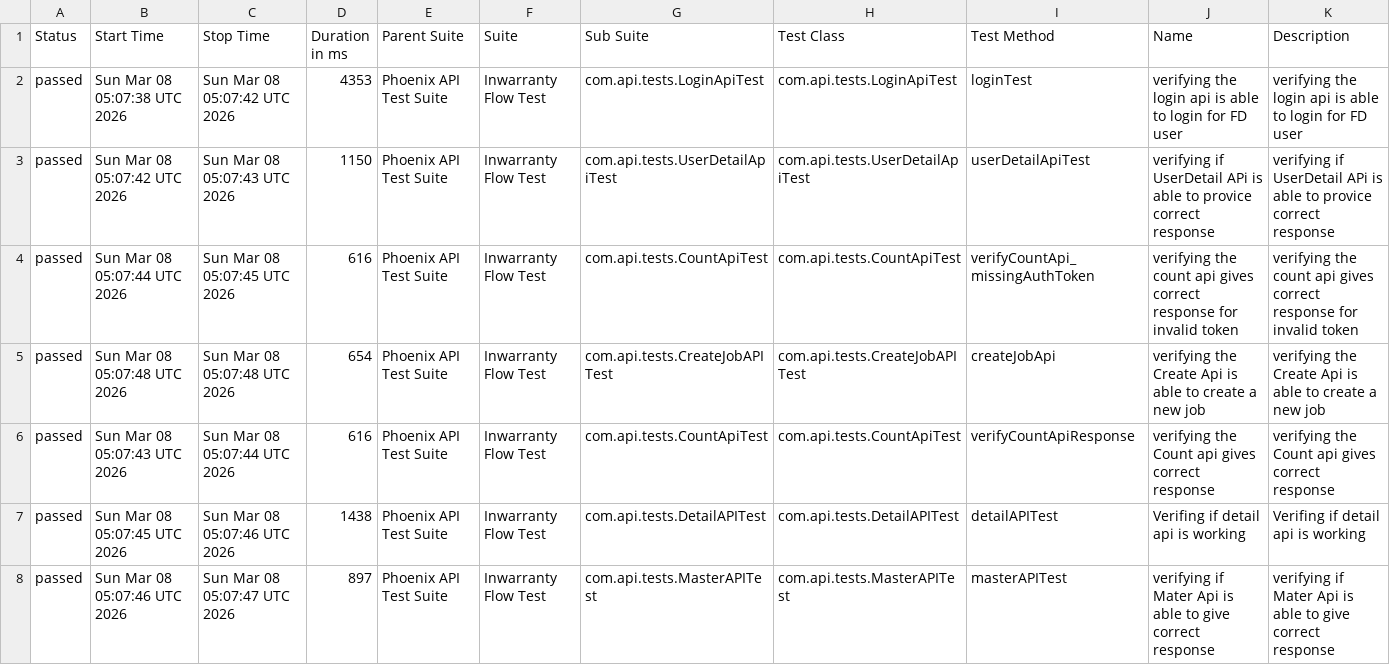
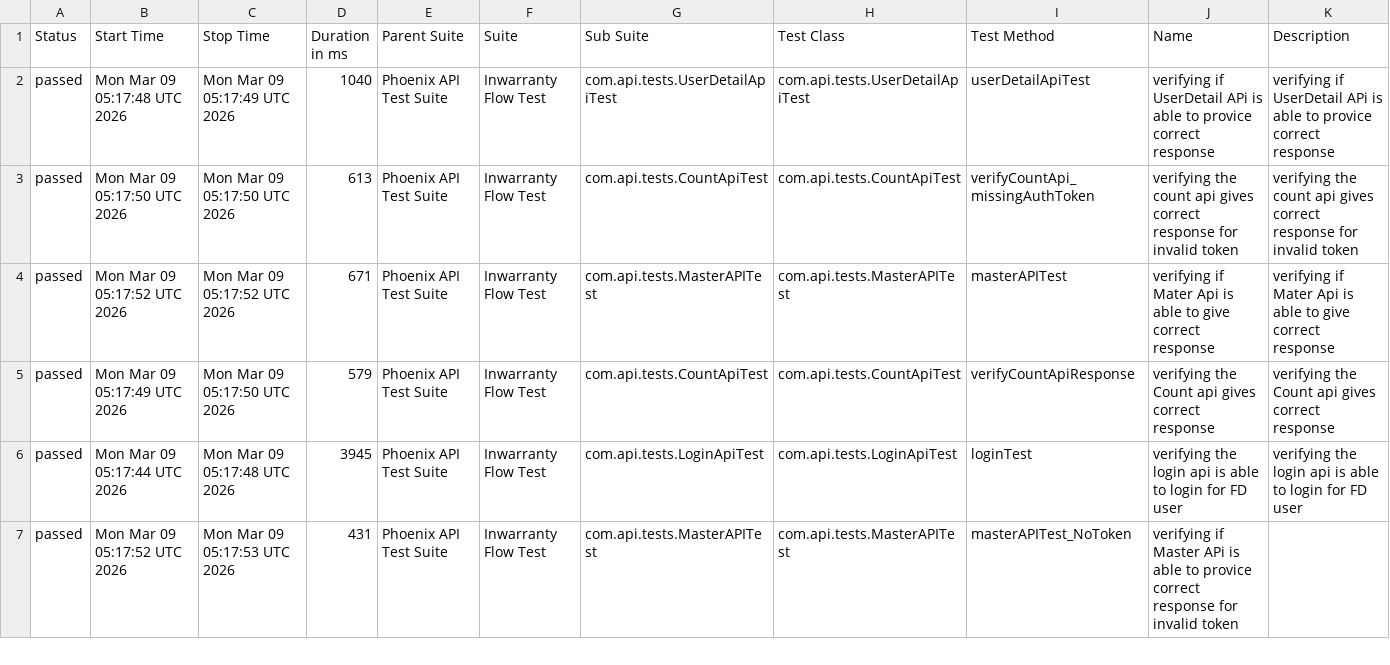
Before and after one commit to RanjaniManuel/PhoenixTestAutomationFramework, a CSV file: data/suites.csv, drawn as a sheet; only a part is shown; the diff covers the shown part only.

```diff
--- a/data/suites.csv
+++ b/data/suites.csv
@@ -1,8 +1,7 @@
 "Status","Start Time","Stop Time","Duration in ms","Parent Suite","Suite","Sub Suite","Test Class","Test Method","Name","Description"
-"passed","Sun Mar 08 05:07:38 UTC 2026","Sun Mar 08 05:07:42 UTC 2026","4353","Phoenix API Test Suite","Inwarranty Flow Test","com.api.tests.LoginApiTest","com.api.tests.LoginApiTest","loginTest","verifying the login api is able to login for FD user","verifying the login api is able to login for FD user"
-"passed","Sun Mar 08 05:07:42 UTC 2026","Sun Mar 08 05:07:43 UTC 2026","1150","Phoenix API Test Suite","Inwarranty Flow Test","com.api.tests.UserDetailApiTest","com.api.tests.UserDetailApiTest","userDetailApiTest","verifying if UserDetail APi is able to provice correct response","verifying if UserDetail APi is able to provice correct response"
-"passed","Sun Mar 08 05:07:44 UTC 2026","Sun Mar 08 05:07:45 UTC 2026","616","Phoenix API Test Suite","Inwarranty Flow Test","com.api.tests.CountApiTest","com.api.tests.CountApiTest","verifyCountApi_missingAuthToken","verifying the count api gives correct response for invalid token","verifying the count api gives correct response for invalid token"
-"passed","Sun Mar 08 05:07:48 UTC 2026","Sun Mar 08 05:07:48 UTC 2026","654","Phoenix API Test Suite","Inwarranty Flow Test","com.api.tests.CreateJobAPITest","com.api.tests.CreateJobAPITest","createJobApi","verifying the Create Api is able to create a new job","verifying the Create Api is able to create a new job"
-"passed","Sun Mar 08 05:07:43 UTC 2026","Sun Mar 08 05:07:44 UTC 2026","616","Phoenix API Test Suite","Inwarranty Flow Test","com.api.tests.CountApiTest","com.api.tests.CountApiTest","verifyCountApiResponse","verifying the Count api gives correct response","verifying the Count api gives correct response"
-"passed","Sun Mar 08 05:07:45 UTC 2026","Sun Mar 08 05:07:46 UTC 2026","1438","Phoenix API Test Suite","Inwarranty Flow Test","com.api.tests.DetailAPITest","com.api.tests.DetailAPITest","detailAPITest","Verifing if  detail api is working ","Verifing if  detail api is working "
-"passed","Sun Mar 08 05:07:46 UTC 2026","Sun Mar 08 05:07:47 UTC 2026","897","Phoenix API Test Suite","Inwarranty Flow Test","com.api.tests.MasterAPITest","com.api.tests.MasterAPITest","masterAPITest","verifying if Mater Api is able to give correct response","verifying if Mater Api is able to give correct response"
+"passed","Mon Mar 09 05:17:48 UTC 2026","Mon Mar 09 05:17:49 UTC 2026","1040","Phoenix API Test Suite","Inwarranty Flow Test","com.api.tests.UserDetailApiTest","com.api.tests.UserDetailApiTest","userDetailApiTest","verifying if UserDetail APi is able to provice correct response","verifying if UserDetail APi is able to provice correct response"
+"passed","Mon Mar 09 05:17:50 UTC 2026","Mon Mar 09 05:17:50 UTC 2026","613","Phoenix API Test Suite","Inwarranty Flow Test","com.api.tests.CountApiTest","com.api.tests.CountApiTest","verifyCountApi_missingAuthToken","verifying the count api gives correct response for invalid token","verifying the count api gives correct response for invalid token"
+"passed","Mon Mar 09 05:17:52 UTC 2026","Mon Mar 09 05:17:52 UTC 2026","671","Phoenix API Test Suite","Inwarranty Flow Test","com.api.tests.MasterAPITest","com.api.tests.MasterAPITest","masterAPITest","verifying if Mater Api is able to give correct response","verifying if Mater Api is able to give correct response"
+"passed","Mon Mar 09 05:17:49 UTC 2026","Mon Mar 09 05:17:50 UTC 2026","579","Phoenix API Test Suite","Inwarranty Flow Test","com.api.tests.CountApiTest","com.api.tests.CountApiTest","verifyCountApiResponse","verifying the Count api gives correct response","verifying the Count api gives correct response"
+"passed","Mon Mar 09 05:17:44 UTC 2026","Mon Mar 09 05:17:48 UTC 2026","3945","Phoenix API Test Suite","Inwarranty Flow Test","com.api.tests.LoginApiTest","com.api.tests.LoginApiTest","loginTest","verifying the login api is able to login for FD user","verifying the login api is able to login for FD user"
+"passed","Mon Mar 09 05:17:52 UTC 2026","Mon Mar 09 05:17:53 UTC 2026","431","Phoenix API Test Suite","Inwarranty Flow Test","com.api.tests.MasterAPITest","com.api.tests.MasterAPITest","masterAPITest_NoToken","verifying if Master APi is able to provice correct response for invalid token",""
```
Also changed, not shown: 1 added row and 8 edited cells elsewhere in this file, data/behaviors.csv, 50 other files.
